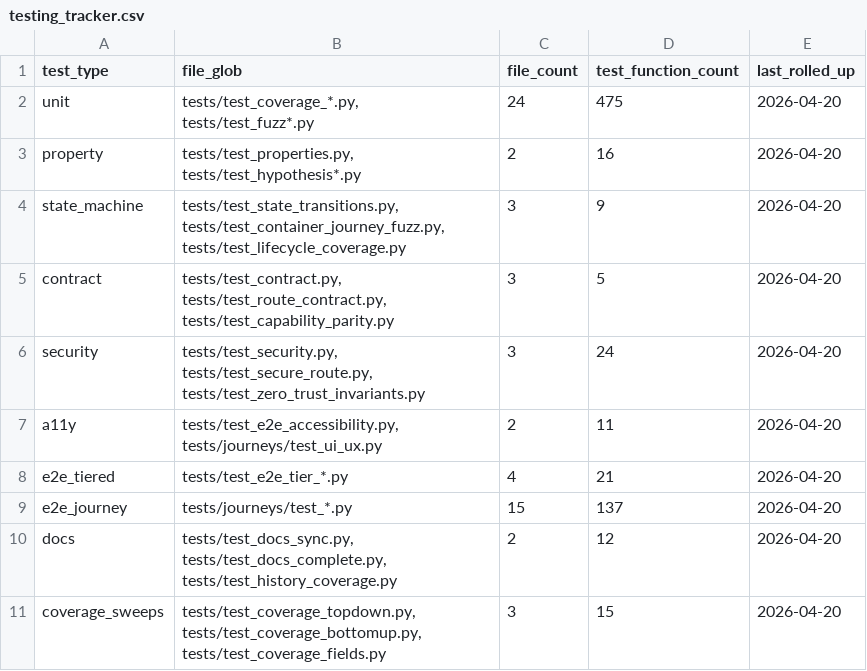
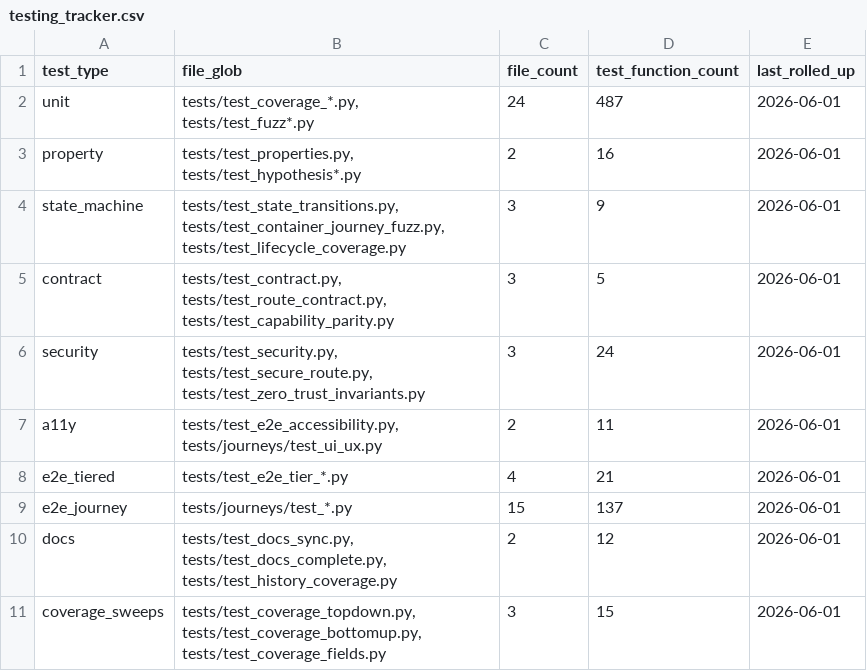
Before and after one commit to yshk-mxim/skiff-container-manager, a CSV file: docs/dev/testing_tracker.csv, drawn as a sheet.

```diff
--- a/docs/dev/testing_tracker.csv
+++ b/docs/dev/testing_tracker.csv
@@ -1,11 +1,11 @@
 test_type,file_glob,file_count,test_function_count,last_rolled_up
-unit,"tests/test_coverage_*.py, tests/test_fuzz*.py",24,475,2026-04-20
-property,"tests/test_properties.py, tests/test_hypothesis*.py",2,16,2026-04-20
-state_machine,"tests/test_state_transitions.py, tests/test_container_journey_fuzz.py, tests/test_lifecycle_coverage.py",3,9,2026-04-20
-contract,"tests/test_contract.py, tests/test_route_contract.py, tests/test_capability_parity.py",3,5,2026-04-20
-security,"tests/test_security.py, tests/test_secure_route.py, tests/test_zero_trust_invariants.py",3,24,2026-04-20
-a11y,"tests/test_e2e_accessibility.py, tests/journeys/test_ui_ux.py",2,11,2026-04-20
-e2e_tiered,tests/test_e2e_tier_*.py,4,21,2026-04-20
-e2e_journey,tests/journeys/test_*.py,15,137,2026-04-20
-docs,"tests/test_docs_sync.py, tests/test_docs_complete.py, tests/test_history_coverage.py",2,12,2026-04-20
-coverage_sweeps,"tests/test_coverage_topdown.py, tests/test_coverage_bottomup.py, tests/test_coverage_fields.py",3,15,2026-04-20
+unit,"tests/test_coverage_*.py, tests/test_fuzz*.py",24,487,2026-06-01
+property,"tests/test_properties.py, tests/test_hypothesis*.py",2,16,2026-06-01
+state_machine,"tests/test_state_transitions.py, tests/test_container_journey_fuzz.py, tests/test_lifecycle_coverage.py",3,9,2026-06-01
+contract,"tests/test_contract.py, tests/test_route_contract.py, tests/test_capability_parity.py",3,5,2026-06-01
+security,"tests/test_security.py, tests/test_secure_route.py, tests/test_zero_trust_invariants.py",3,24,2026-06-01
+a11y,"tests/test_e2e_accessibility.py, tests/journeys/test_ui_ux.py",2,11,2026-06-01
+e2e_tiered,tests/test_e2e_tier_*.py,4,21,2026-06-01
+e2e_journey,tests/journeys/test_*.py,15,137,2026-06-01
+docs,"tests/test_docs_sync.py, tests/test_docs_complete.py, tests/test_history_coverage.py",2,12,2026-06-01
+coverage_sweeps,"tests/test_coverage_topdown.py, tests/test_coverage_bottomup.py, tests/test_coverage_fields.py",3,15,2026-06-01
```
Also changed, not shown: 2 other files.
